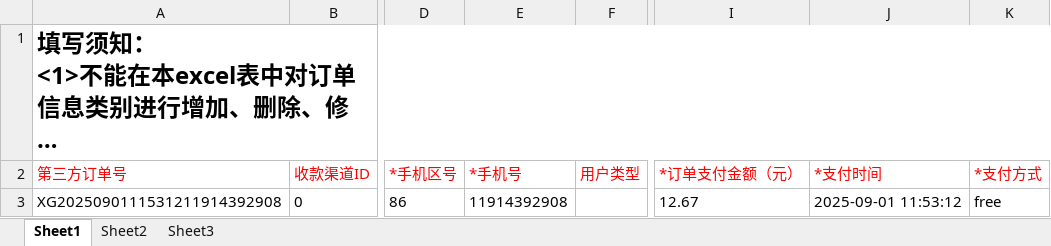
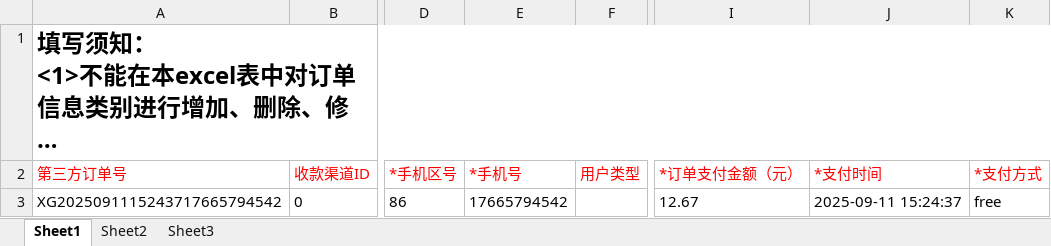
Before and after one commit to tanxingui/hltn_demo, an Excel workbook: API/CreateData/biaoda.xlsx, sheet Sheet1, drawn as a sheet; only a part is shown, gaps mark what is left out; long unchanged cells end in …; values as stored, in another font and other column widths than the file's, no borders; the diff names each change by its address in the sheet, - before the commit and + after, or states it on an @@ line.

```diff
--- a/API/CreateData/biaoda.xlsx (sheet Sheet1)
+++ b/API/CreateData/biaoda.xlsx (sheet Sheet1)
-A3 (第三方订单号): XG2025090111531211914392908
+A3 (第三方订单号): XG2025091115243717665794542
-E3 (*手机号): 11914392908
+E3 (*手机号): 17665794542
-J3 (*支付时间): 2025-09-01 11:53:12
+J3 (*支付时间): 2025-09-11 15:24:37
```
Also changed, not shown: API/CreateData/yizhi.xlsx, 3 other files.
